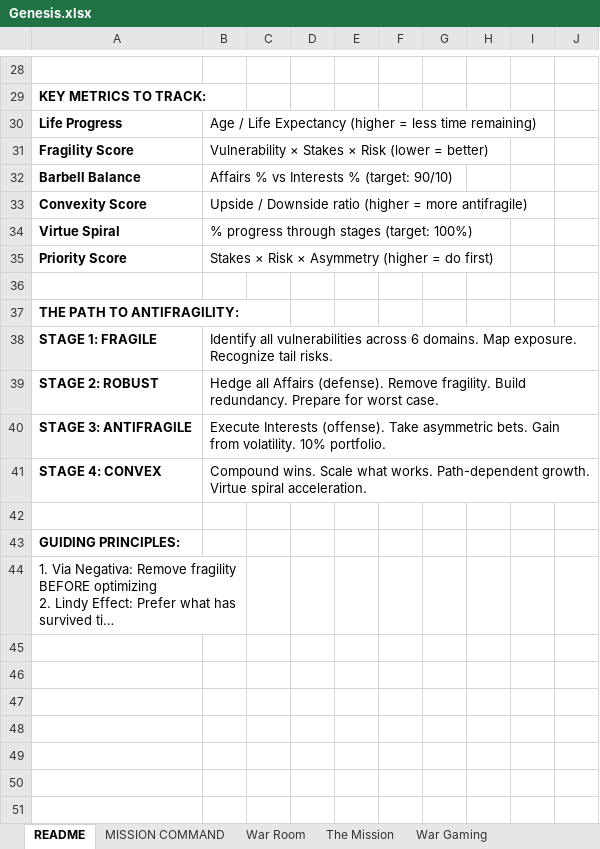
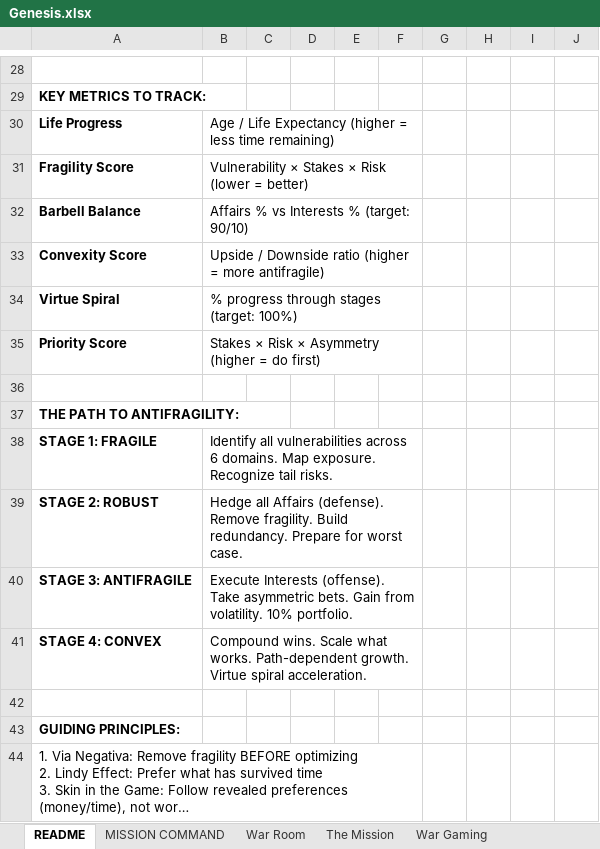
Before and after one commit to harishyadavcontact-alt/KHAL, an Excel workbook: Genesis.xlsx, sheet README, drawn as a sheet; only a part is shown, gaps mark what is left out; long unchanged cells end in …; values as stored, in another font and other column widths than the file's, no borders; the diff covers the shown part only; the diff names each change by its address in the sheet, - before the commit and + after, or states it on an @@ line.

```diff
--- a/Genesis.xlsx (sheet README)
+++ b/Genesis.xlsx (sheet README)
+B30:F30 merged
+B31:F31 merged
+B32:F32 merged
+B33:F33 merged
+B34:F34 merged
+B35:F35 merged
+B38:F38 merged
+B39:F39 merged
+B40:F40 merged
+B41:F41 merged
-A44:B44 merged
+A44:F44 merged
```
Also changed, not shown: 2 edited cells, cell formats and merged cells elsewhere in this sheet, sheet Surgical Execution, sheet MISSION COMMAND, sheet Affairs, sheet Intrests, sheet War Room, charts or pictures, 35 other files.
